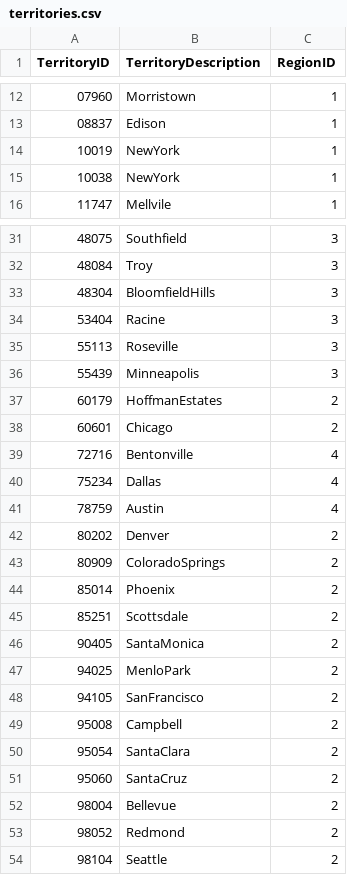
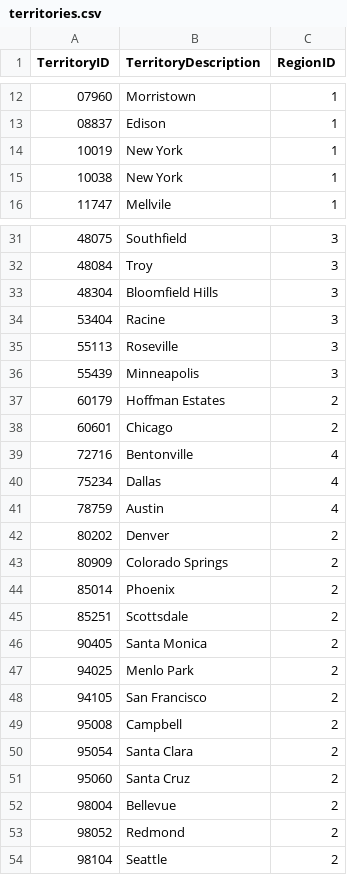
Before and after one commit to neo4j-contrib/northwind-neo4j, a CSV file: data/territories.csv, drawn as a sheet; only a part is shown, gaps mark what is left out; the diff names each change by its address in the sheet, - before the commit and + after, or states it on an @@ line.

```diff
--- a/data/territories.csv
+++ b/data/territories.csv
-B14:B15 (TerritoryDescription): NewYork
+B14:B15 (TerritoryDescription): New York
-B33 (TerritoryDescription): BloomfieldHills
+B33 (TerritoryDescription): Bloomfield Hills
-B37 (TerritoryDescription): HoffmanEstates
+B37 (TerritoryDescription): Hoffman Estates
-B43 (TerritoryDescription): ColoradoSprings
+B43 (TerritoryDescription): Colorado Springs
-B46 (TerritoryDescription): SantaMonica
+B46 (TerritoryDescription): Santa Monica
-B47 (TerritoryDescription): MenloPark
+B47 (TerritoryDescription): Menlo Park
-B48 (TerritoryDescription): SanFrancisco
+B48 (TerritoryDescription): San Francisco
-B50 (TerritoryDescription): SantaClara
+B50 (TerritoryDescription): Santa Clara
-B51 (TerritoryDescription): SantaCruz
+B51 (TerritoryDescription): Santa Cruz
```
Also changed, not shown: data/categories.csv, data/customers.csv, 7 other files.
